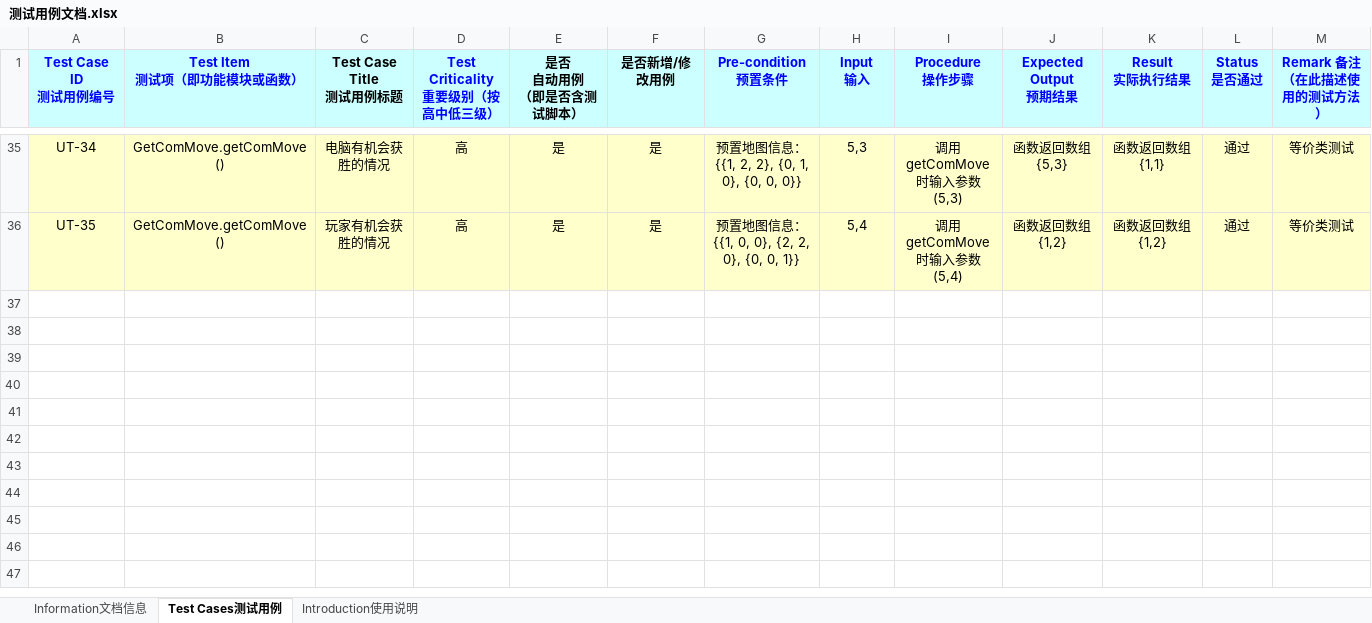
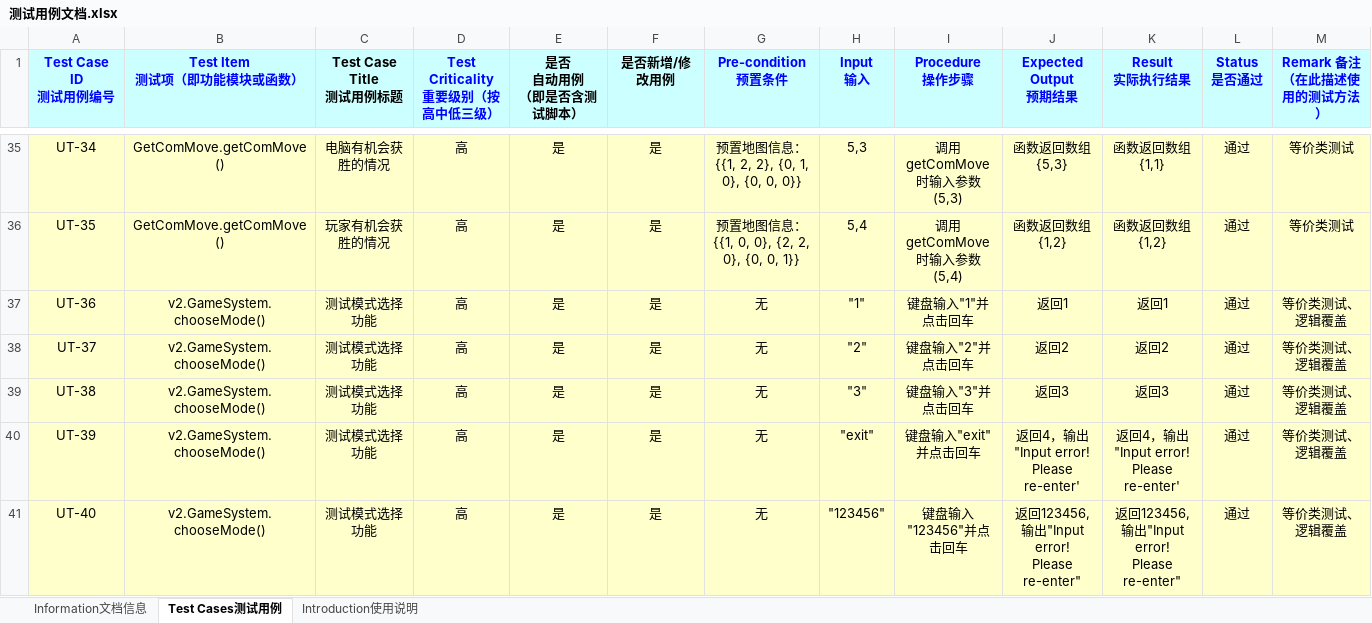
Before and after one commit to leviathanion/TicTacToe, an Excel workbook: 测试用例文档.xlsx, sheet Test Cases测试用例, drawn as a sheet; only a part is shown, gaps mark what is left out; values as stored, in another font and other column widths than the file's, no borders; rows hold the shown columns only; ↵ is a line break in a cell; the diff names each change by its address in the sheet, - before the commit and + after, or states it on an @@ line.

Commit message:
增加chooseMode测试用例

```diff
--- a/测试用例文档.xlsx (sheet Test Cases测试用例)
+++ b/测试用例文档.xlsx (sheet Test Cases测试用例)
+row 37: UT-36 | v2.GameSystem.chooseMode() | 测试模式选择功能 | 高 | 是 | 是 | 无 | "1" | 键盘输入"1"并点击回车 | 返回1 | 返回1 | 通过 | 等价类测试、逻辑覆盖
+row 38: UT-37 | v2.GameSystem.chooseMode() | 测试模式选择功能 | 高 | 是 | 是 | 无 | "2" | 键盘输入"2"并点击回车 | 返回2 | 返回2 | 通过 | 等价类测试、逻辑覆盖
+row 39: UT-38 | v2.GameSystem.chooseMode() | 测试模式选择功能 | 高 | 是 | 是 | 无 | "3" | 键盘输入"3"并点击回车 | 返回3 | 返回3 | 通过 | 等价类测试、逻辑覆盖
+row 40: UT-39 | v2.GameSystem.chooseMode() | 测试模式选择功能 | 高 | 是 | 是 | 无 | "exit" | 键盘输入"exit"并点击回车 | 返回4，输出"Input error! ↵ Please re-enter' | 返回4，输出"Input error! ↵ Please re-enter' | 通过 | 等价类测试、逻辑覆盖
+row 41: UT-40 | v2.GameSystem.chooseMode() | 测试模式选择功能 | 高 | 是 | 是 | 无 | "123456" | 键盘输入"123456"并点击回车 | 返回123456,输出"Input error! ↵ Please re-enter" | 返回123456,输出"Input error! ↵ Please re-enter" | 通过 | 等价类测试、逻辑覆盖
```
Also changed, not shown: sheet Information文档信息.
